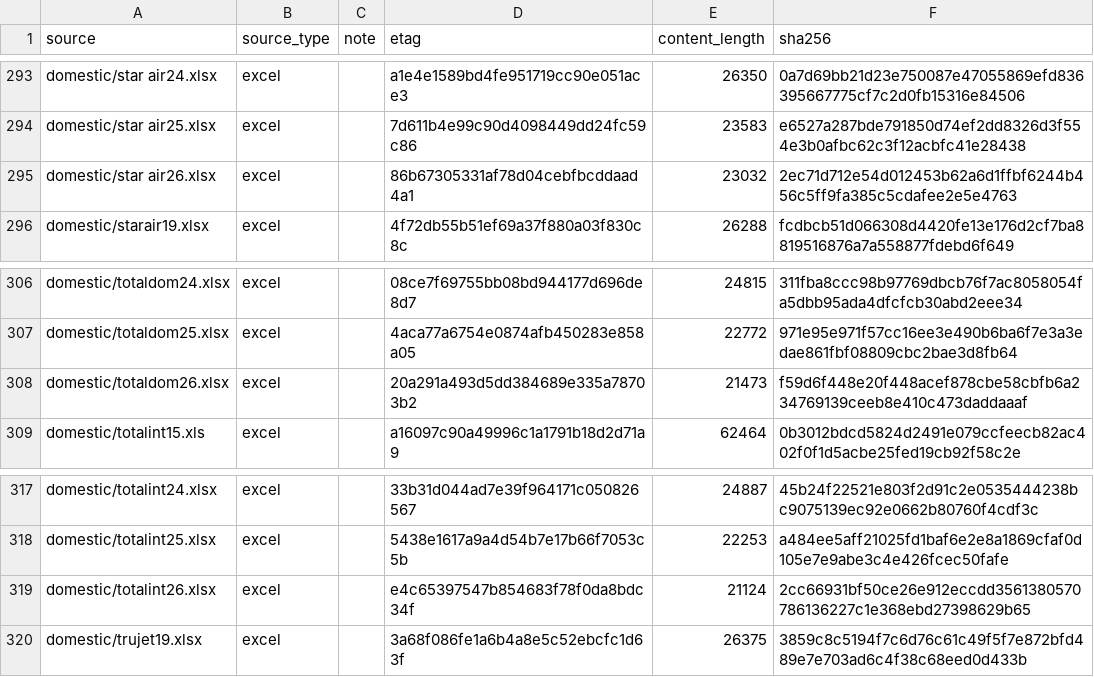
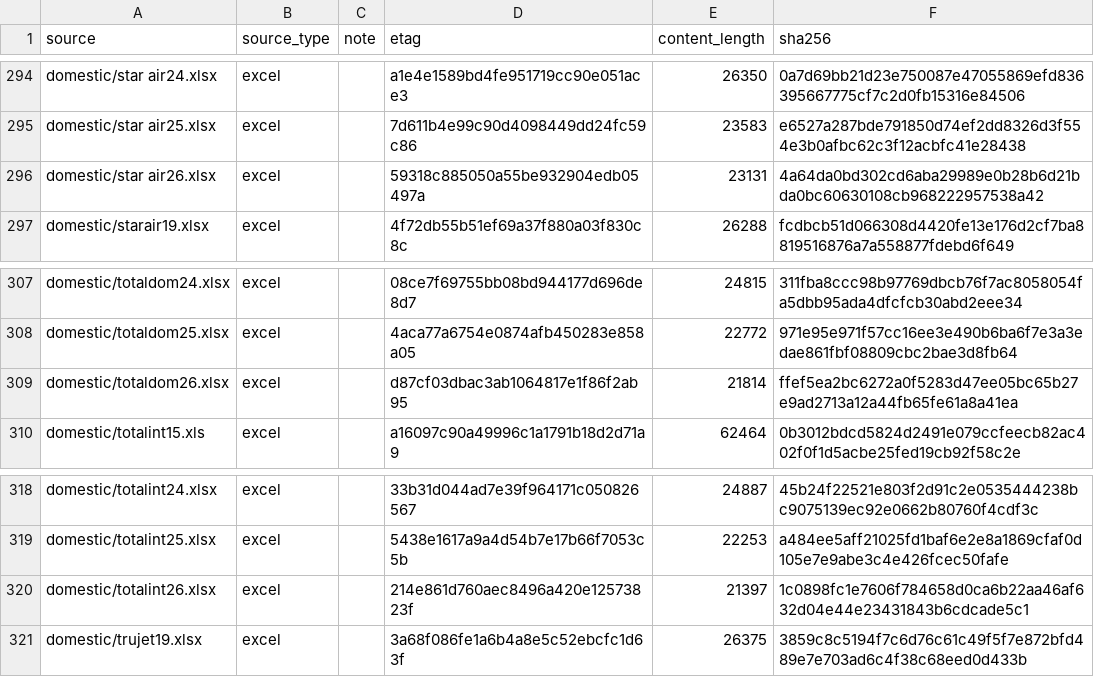
Before and after one commit to mkubicek/india-aviation-stats, a CSV file: data/sources_manifest.csv, drawn as a sheet; only a part is shown, gaps mark what is left out; the diff covers the shown part only.

```diff
--- a/data/sources_manifest.csv
+++ b/data/sources_manifest.csv
@@ -294,3 +295,3 @@ domestic/star air24.xlsx,excel,,a1e4e1589bd4fe951719cc90e051ace3,26350,0a7d69bb2
 domestic/star air25.xlsx,excel,,7d611b4e99c90d4098449dd24fc59c86,23583,e6527a287bde791850d74ef2dd8326d3f554e3b0afbc62c3f12acbfc41e28438
-domestic/star air26.xlsx,excel,,86b67305331af78d04cebfbcddaad4a1,23032,2ec71d712e54d012453b62a6d1ffbf6244b456c5ff9fa385c5cdafee2e5e4763
+domestic/star air26.xlsx,excel,,59318c885050a55be932904edb05497a,23131,4a64da0bd302cd6aba29989e0b28b6d21bda0bc60630108cb968222957538a42
 domestic/starair19.xlsx,excel,,4f72db55b51ef69a37f880a03f830c8c,26288,fcdbcb51d066308d4420fe13e176d2cf7ba8819516876a7a558877fdebd6f649
@@ -307,3 +308,3 @@ domestic/totaldom24.xlsx,excel,,08ce7f69755bb08bd944177d696de8d7,24815,311fba8cc
 domestic/totaldom25.xlsx,excel,,4aca77a6754e0874afb450283e858a05,22772,971e95e971f57cc16ee3e490b6ba6f7e3a3edae861fbf08809cbc2bae3d8fb64
-domestic/totaldom26.xlsx,excel,,20a291a493d5dd384689e335a78703b2,21473,f59d6f448e20f448acef878cbe58cbfb6a234769139ceeb8e410c473daddaaaf
+domestic/totaldom26.xlsx,excel,,d87cf03dbac3ab1064817e1f86f2ab95,21814,ffef5ea2bc6272a0f5283d47ee05bc65b27e9ad2713a12a44fb65fe61a8a41ea
 domestic/totalint15.xls,excel,,a16097c90a49996c1a1791b18d2d71a9,62464,0b3012bdcd5824d2491e079ccfeecb82ac402f0f1d5acbe25fed19cb92f58c2e
@@ -318,3 +319,3 @@ domestic/totalint24.xlsx,excel,,33b31d044ad7e39f964171c050826567,24887,45b24f225
 domestic/totalint25.xlsx,excel,,5438e1617a9a4d54b7e17b66f7053c5b,22253,a484ee5aff21025fd1baf6e2e8a1869cfaf0d105e7e9abe3c4e426fcec50fafe
-domestic/totalint26.xlsx,excel,,e4c65397547b854683f78f0da8bdc34f,21124,2cc66931bf50ce26e912eccdd3561380570786136227c1e368ebd27398629b65
+domestic/totalint26.xlsx,excel,,214e861d760aec8496a420e12573823f,21397,1c0898fc1e7606f784658d0ca6b22aa46af632d04e44e23431843b6cdcade5c1
 domestic/trujet19.xlsx,excel,,3a68f086fe1a6b4a8e5c52ebcfc1d63f,26375,3859c8c5194f7c6d76c61c49f5f7e872bfd489e7e703ad6c4f38c68eed0d433b
```
Also changed, not shown: 1 added row and 30 edited cells elsewhere in this file, data/processed/airport_monthly.csv, 49 other files.
